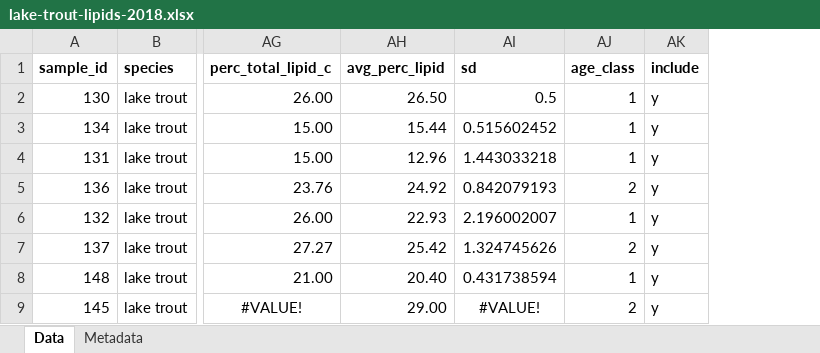
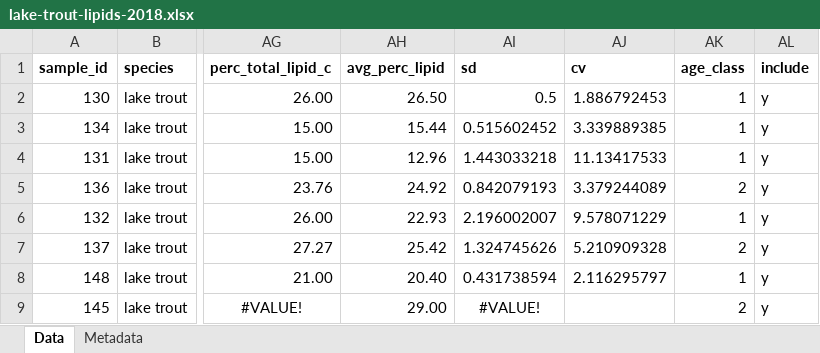
Before and after one commit to taylorstewart/Sorrentino-et-al-2019---Lake-Trout-Lipids, an Excel workbook: lake-trout-lipids-2018.xlsx, sheet Data, drawn as a sheet; only a part is shown, gaps mark what is left out; values as stored, in another font and other column widths than the file's, no borders; charts and pictures not drawn; the diff names each change by its address in the sheet, - before the commit and + after, or states it on an @@ line.

```diff
--- a/lake-trout-lipids-2018.xlsx (sheet Data)
+++ b/lake-trout-lipids-2018.xlsx (sheet Data)
+column AJ (cv), rows 2-8: 1.886792453 | 3.339889385 | 11.13417533 | 3.379244089 | 9.578071229 | 5.210909328 | 2.116295797
```
Also changed, not shown: charts or pictures, 13 other files.
